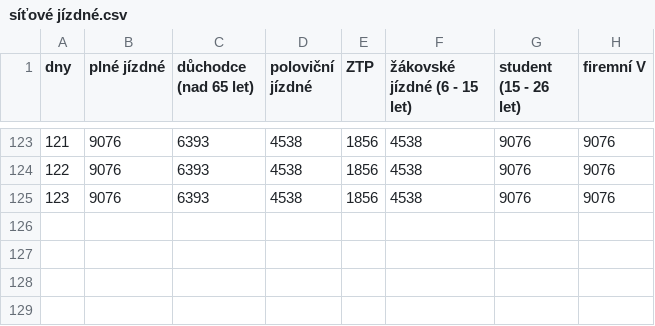
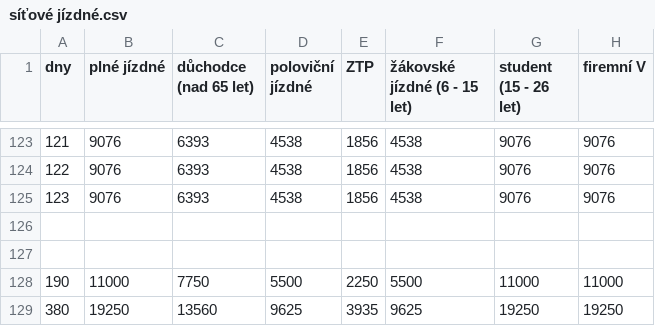
Before and after one commit to hloml/Kalkulacka, a CSV file: WebPovedCalculator/síťové jízdné.csv, drawn as a sheet; only a part is shown, gaps mark what is left out; the diff names each change by its address in the sheet, - before the commit and + after, or states it on an @@ line.

Commit message:
fixed csv file for network zone

```diff
--- a/WebPovedCalculator/síťové jízdné.csv
+++ b/WebPovedCalculator/síťové jízdné.csv
+row 126: (empty)
+row 127: (empty)
+row 128: 190 | 11000 | 7750 | 5500 | 2250 | 5500 | 11000 | 11000
+row 129: 380 | 19250 | 13560 | 9625 | 3935 | 9625 | 19250 | 19250
```
